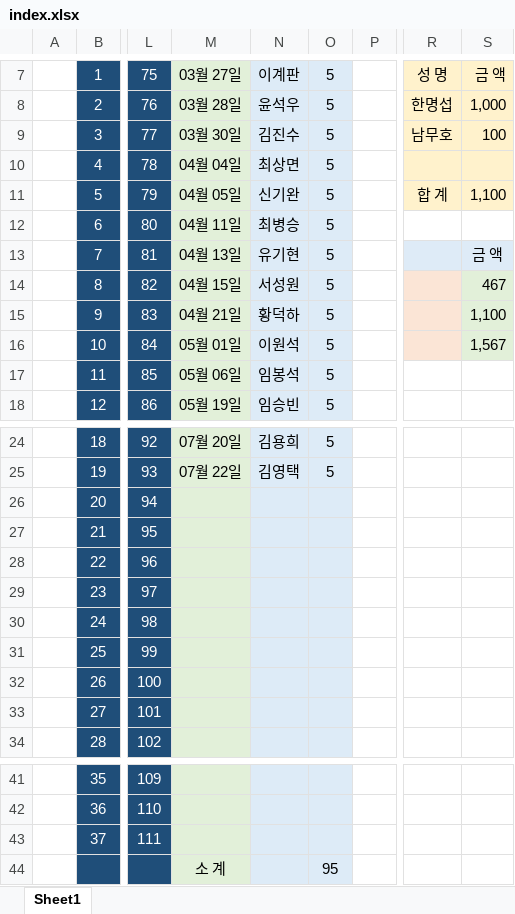
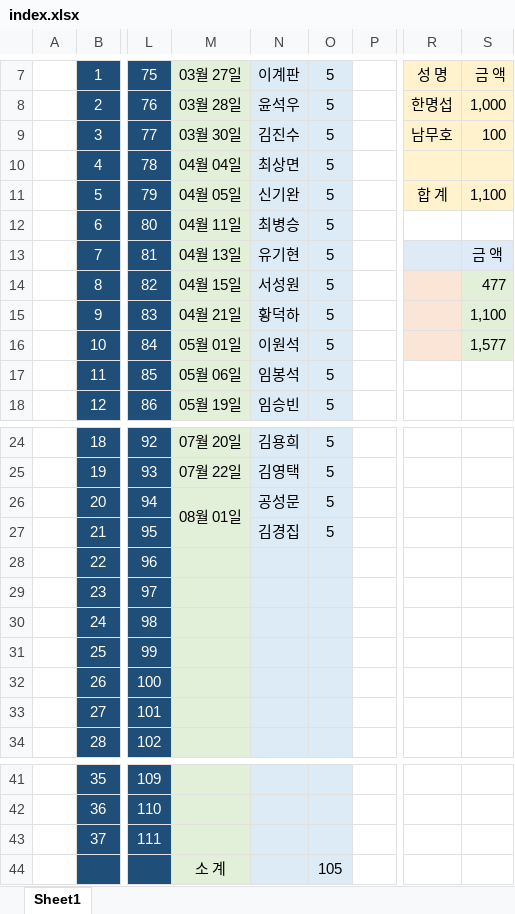
Before and after one commit to IKANGIS/github.io, an Excel workbook: index.xlsx, sheet Sheet1, drawn as a sheet; only a part is shown, gaps mark what is left out; values as stored, in another font and other column widths than the file's, no borders; the diff names each change by its address in the sheet, - before the commit and + after, or states it on an @@ line.

```diff
--- a/index.xlsx (sheet Sheet1)
+++ b/index.xlsx (sheet Sheet1)
-S14: 467
+S14: 477
-S16: 1,567
+S16: 1,577
-M26: (empty)
+M26: 08월 01일
+M26:M27 merged
-N26: (empty)
+N26: 공성문
-O26:O27: (empty)
+O26:O27: 5
-N27: (empty)
+N27: 김경집
-O44: 95
+O44: 105
```
Also changed, not shown: 2 other files.
